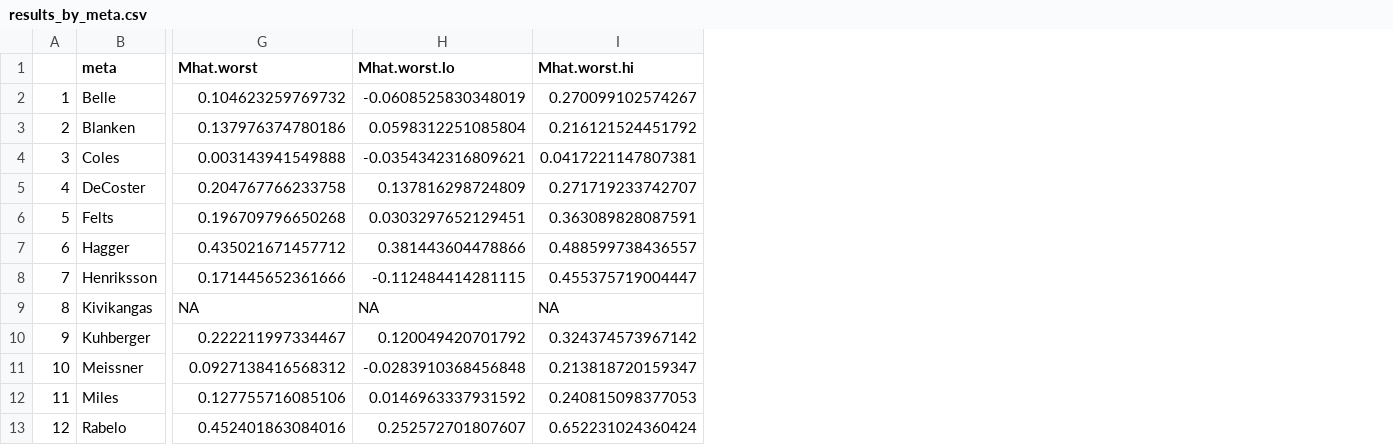
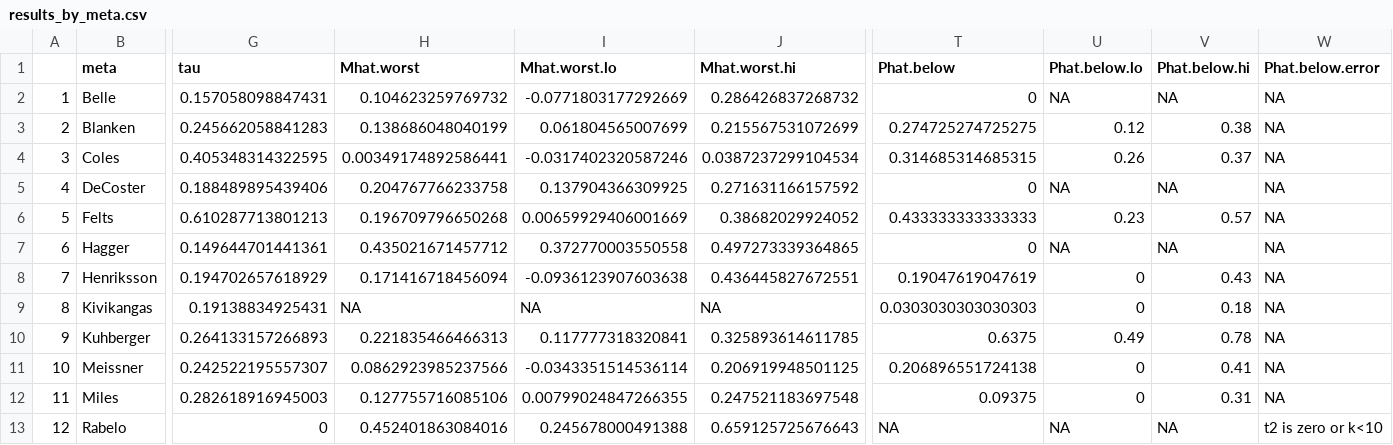
Before and after one commit to mllewis/kvarven_reanalysis, a CSV file: results/analysis_2/results_by_meta.csv, drawn as a sheet; only a part is shown, gaps mark what is left out; addresses are those after the commit; the diff covers the shown part only; the diff names each change by its address in the sheet, - before the commit and + after, or states it on an @@ line.

Commit message:
add forest plot and Phat stats

```diff
--- a/results/analysis_2/results_by_meta.csv
+++ b/results/analysis_2/results_by_meta.csv
+column G (tau), rows 2-13: 0.157058098847431 | 0.245662058841283 | 0.405348314322595 | 0.188489895439406 | 0.610287713801213 | 0.149644701441361 | 0.194702657618929 | 0.19138834925431 | 0.264133157266893 | 0.242522195557307 | 0.282618916945003 | 0
+column T (Phat.below), rows 2-13: 0 | 0.274725274725275 | 0.314685314685315 | 0 | 0.433333333333333 | 0 | 0.19047619047619 | 0.0303030303030303 | 0.6375 | 0.206896551724138 | 0.09375 | NA
+column U (Phat.below.lo), rows 2-13: NA | 0.12 | 0.26 | NA | 0.23 | NA | 0 | 0 | 0.49 | 0 | 0 | NA
+column V (Phat.below.hi), rows 2-13: NA | 0.38 | 0.37 | NA | 0.57 | NA | 0.43 | 0.18 | 0.78 | 0.41 | 0.31 | NA
+column W (Phat.below.error), rows 2-13: NA | NA | NA | NA | NA | NA | NA | NA | NA | NA | NA | t2 is zero or k<10
-I2 (Mhat.worst.lo): -0.0608525830348019
+I2 (Mhat.worst.lo): -0.0771803177292669
-J2 (Mhat.worst.hi): 0.270099102574267
+J2 (Mhat.worst.hi): 0.286426837268732
-H3 (Mhat.worst): 0.137976374780186
+H3 (Mhat.worst): 0.138686048040199
-I3 (Mhat.worst.lo): 0.0598312251085804
+I3 (Mhat.worst.lo): 0.061804565007699
-J3 (Mhat.worst.hi): 0.216121524451792
+J3 (Mhat.worst.hi): 0.215567531072699
-H4 (Mhat.worst): 0.003143941549888
+H4 (Mhat.worst): 0.00349174892586441
-I4 (Mhat.worst.lo): -0.0354342316809621
+I4 (Mhat.worst.lo): -0.0317402320587246
-J4 (Mhat.worst.hi): 0.0417221147807381
+J4 (Mhat.worst.hi): 0.0387237299104534
-I5 (Mhat.worst.lo): 0.137816298724809
+I5 (Mhat.worst.lo): 0.137904366309925
-J5 (Mhat.worst.hi): 0.271719233742707
+J5 (Mhat.worst.hi): 0.271631166157592
-I6 (Mhat.worst.lo): 0.0303297652129451
+I6 (Mhat.worst.lo): 0.00659929406001669
-J6 (Mhat.worst.hi): 0.363089828087591
+J6 (Mhat.worst.hi): 0.38682029924052
-I7 (Mhat.worst.lo): 0.381443604478866
+I7 (Mhat.worst.lo): 0.372770003550558
-J7 (Mhat.worst.hi): 0.488599738436557
+J7 (Mhat.worst.hi): 0.497273339364865
-H8 (Mhat.worst): 0.171445652361666
+H8 (Mhat.worst): 0.171416718456094
-I8 (Mhat.worst.lo): -0.112484414281115
+I8 (Mhat.worst.lo): -0.0936123907603638
-J8 (Mhat.worst.hi): 0.455375719004447
+J8 (Mhat.worst.hi): 0.436445827672551
-H10 (Mhat.worst): 0.222211997334467
+H10 (Mhat.worst): 0.221835466466313
-I10 (Mhat.worst.lo): 0.120049420701792
+I10 (Mhat.worst.lo): 0.117777318320841
-J10 (Mhat.worst.hi): 0.324374573967142
+J10 (Mhat.worst.hi): 0.325893614611785
-H11 (Mhat.worst): 0.0927138416568312
+H11 (Mhat.worst): 0.0862923985237566
-I11 (Mhat.worst.lo): -0.0283910368456848
+I11 (Mhat.worst.lo): -0.0343351514536114
-J11 (Mhat.worst.hi): 0.213818720159347
+J11 (Mhat.worst.hi): 0.206919948501125
-I12 (Mhat.worst.lo): 0.0146963337931592
+I12 (Mhat.worst.lo): 0.00799024847266355
-J12 (Mhat.worst.hi): 0.240815098377053
+J12 (Mhat.worst.hi): 0.247521183697548
-I13 (Mhat.worst.lo): 0.252572701807607
+I13 (Mhat.worst.lo): 0.245678000491388
-J13 (Mhat.worst.hi): 0.652231024360424
+J13 (Mhat.worst.hi): 0.659125725676643
```
Also changed, not shown: 9 edited cells elsewhere in this file, results/analysis_2/stats_for_paper.csv, 4 other files.
